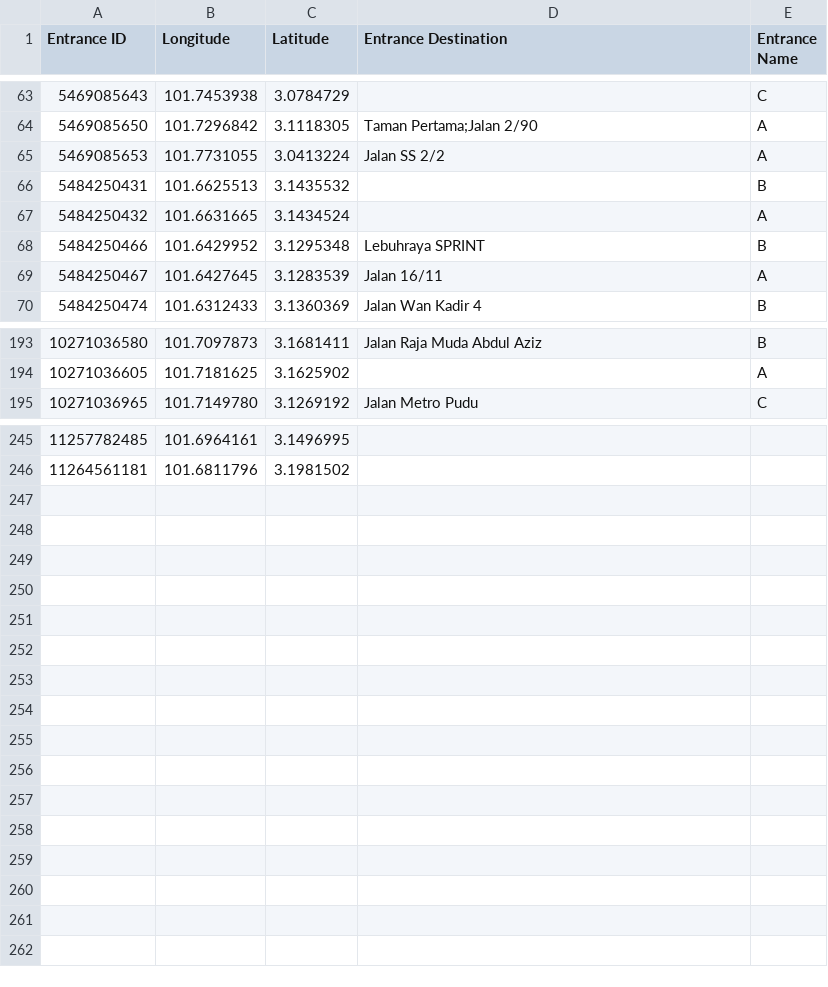
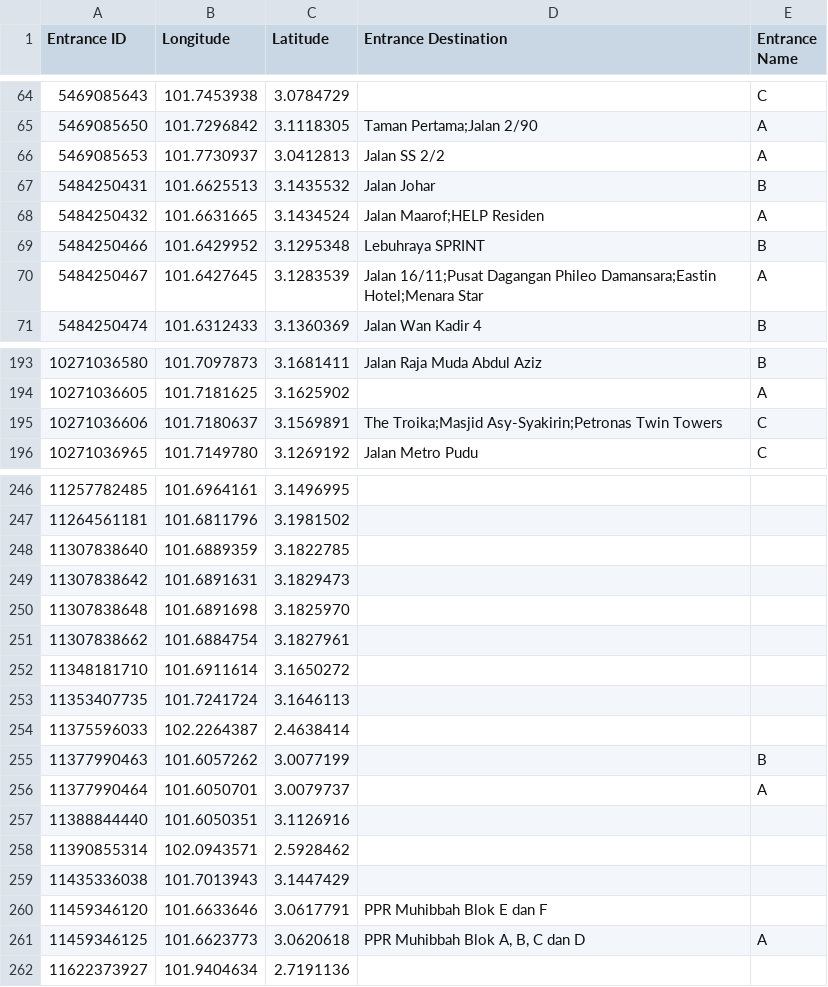
Before and after one commit to nabilersyad/transit-stations-database, a CSV file: data/klang_valley_entrances.csv, drawn as a sheet; only a part is shown, gaps mark what is left out; the diff covers the shown part only.

```diff
--- a/data/klang_valley_entrances.csv
+++ b/data/klang_valley_entrances.csv
@@ -64,7 +65,7 @@ Entrance ID,Longitude,Latitude,Entrance Destination,Entrance Name
 5469085650,101.7296842,3.1118305,Taman Pertama;Jalan 2/90,A
-5469085653,101.7731055,3.0413224,Jalan SS 2/2,A
-5484250431,101.6625513,3.1435532,,B
-5484250432,101.6631665,3.1434524,,A
+5469085653,101.7730937,3.0412813,Jalan SS 2/2,A
+5484250431,101.6625513,3.1435532,Jalan Johar,B
+5484250432,101.6631665,3.1434524,Jalan Maarof;HELP Residen,A
 5484250466,101.6429952,3.1295348,Lebuhraya SPRINT,B
-5484250467,101.6427645,3.1283539,Jalan 16/11,A
+5484250467,101.6427645,3.1283539,Jalan 16/11;Pusat Dagangan Phileo Damansara;Eastin Hotel;Menara Star,A
 5484250474,101.6312433,3.1360369,Jalan Wan Kadir 4,B
@@ -194,2 +194,3 @@ Entrance ID,Longitude,Latitude,Entrance Destination,Entrance Name
 10271036605,101.7181625,3.1625902,,A
+10271036606,101.7180637,3.1569891,The Troika;Masjid Asy-Syakirin;Petronas Twin Towers,C
 10271036965,101.7149780,3.1269192,Jalan Metro Pudu,C
@@ -246 +247,16 @@ Entrance ID,Longitude,Latitude,Entrance Destination,Entrance Name
 11264561181,101.6811796,3.1981502,,
+11307838640,101.6889359,3.1822785,,
+11307838642,101.6891631,3.1829473,,
+11307838648,101.6891698,3.1825970,,
+11307838662,101.6884754,3.1827961,,
+11348181710,101.6911614,3.1650272,,
+11353407735,101.7241724,3.1646113,,
+11375596033,102.2264387,2.4638414,,
+11377990463,101.6057262,3.0077199,,B
+11377990464,101.6050701,3.0079737,,A
+11388844440,101.6050351,3.1126916,,
+11390855314,102.0943571,2.5928462,,
+11435336038,101.7013943,3.1447429,,
+11459346120,101.6633646,3.0617791,PPR Muhibbah Blok E dan F,
+11459346125,101.6623773,3.0620618,"PPR Muhibbah Blok A, B, C dan D",A
+11622373927,101.9404634,2.7191136,,
```
Also changed, not shown: 1 added row, 1 removed row and 29 edited cells elsewhere in this file, data/klang_valley_stations_entrances_relation.csv, data_cleansed/klang_valley_entrances_cleansed.csv, 9 other files.
